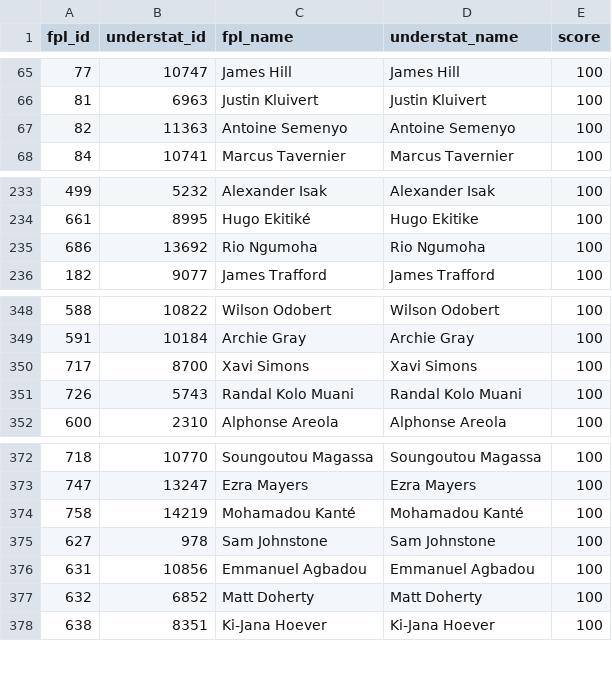
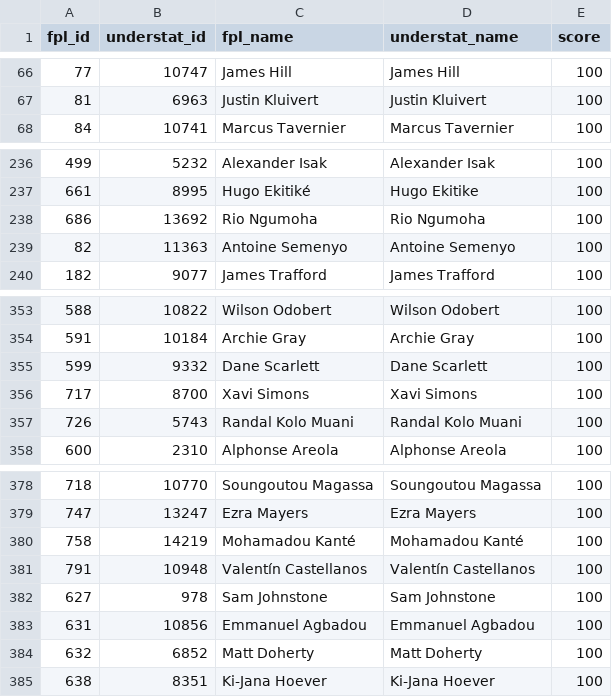
Before and after one commit to PaulKumswa/FPL-Wizard, a CSV file: data/processed/id_mapping.csv, drawn as a sheet; only a part is shown, gaps mark what is left out; the diff covers the shown part only.

```diff
--- a/data/processed/id_mapping.csv
+++ b/data/processed/id_mapping.csv
@@ -66,3 +67,2 @@ fpl_id,understat_id,fpl_name,understat_name,score
 81,6963,Justin Kluivert,Justin Kluivert,100
-82,11363,Antoine Semenyo,Antoine Semenyo,100
 84,10741,Marcus Tavernier,Marcus Tavernier,100
@@ -235,2 +238,3 @@ fpl_id,understat_id,fpl_name,understat_name,score
 686,13692,Rio Ngumoha,Rio Ngumoha,100
+82,11363,Antoine Semenyo,Antoine Semenyo,100
 182,9077,James Trafford,James Trafford,100
@@ -349,2 +354,3 @@ fpl_id,understat_id,fpl_name,understat_name,score
 591,10184,Archie Gray,Archie Gray,100
+599,9332,Dane Scarlett,Dane Scarlett,100
 717,8700,Xavi Simons,Xavi Simons,100
@@ -374,2 +380,3 @@ fpl_id,understat_id,fpl_name,understat_name,score
 758,14219,Mohamadou Kanté,Mohamadou Kanté,100
+791,10948,Valentín Castellanos,Valentín Castellanos,100
 627,978,Sam Johnstone,Sam Johnstone,100
```
Also changed, not shown: 5 added rows elsewhere in this file, data/processed/inference_data.csv, 28 other files.
